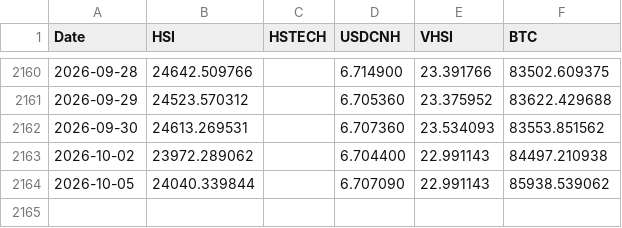
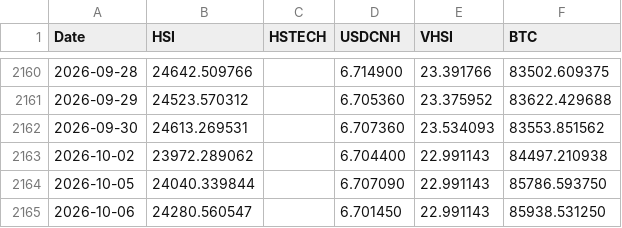
Before and after one commit to edwardchin811227/hsi-dashboard, a CSV file: data/hsi5f.csv, drawn as a sheet; only a part is shown, gaps mark what is left out.

Commit message:
Daily data update: 2026-10-06

```diff
--- a/data/hsi5f.csv
+++ b/data/hsi5f.csv
@@ -2163,2 +2163,3 @@ Date,HSI,HSTECH,USDCNH,VHSI,BTC
 2026-10-02,23972.289062,,6.704400,22.991143,84497.210938
-2026-10-05,24040.339844,,6.707090,22.991143,85938.539062
+2026-10-05,24040.339844,,6.707090,22.991143,85786.593750
+2026-10-06,24280.560547,,6.701450,22.991143,85938.531250
```
